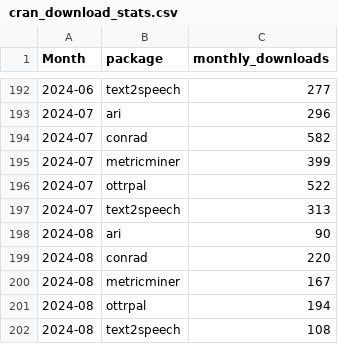
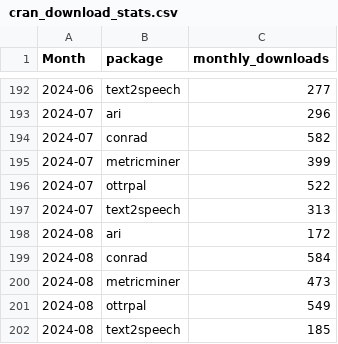
Before and after one commit to FredHutch/itn-dashboard, a CSV file: data/cran_download_stats.csv, drawn as a sheet; only a part is shown, gaps mark what is left out.

```diff
--- a/data/cran_download_stats.csv
+++ b/data/cran_download_stats.csv
@@ -197,6 +197,6 @@ Month,package,monthly_downloads
 2024-07,text2speech,313
-2024-08,ari,90
-2024-08,conrad,220
-2024-08,metricminer,167
-2024-08,ottrpal,194
-2024-08,text2speech,108
+2024-08,ari,172
+2024-08,conrad,584
+2024-08,metricminer,473
+2024-08,ottrpal,549
+2024-08,text2speech,185
```
Also changed, not shown: data/itcr_course_metrics.csv, data/itcr_ga_metric_data.csv.
